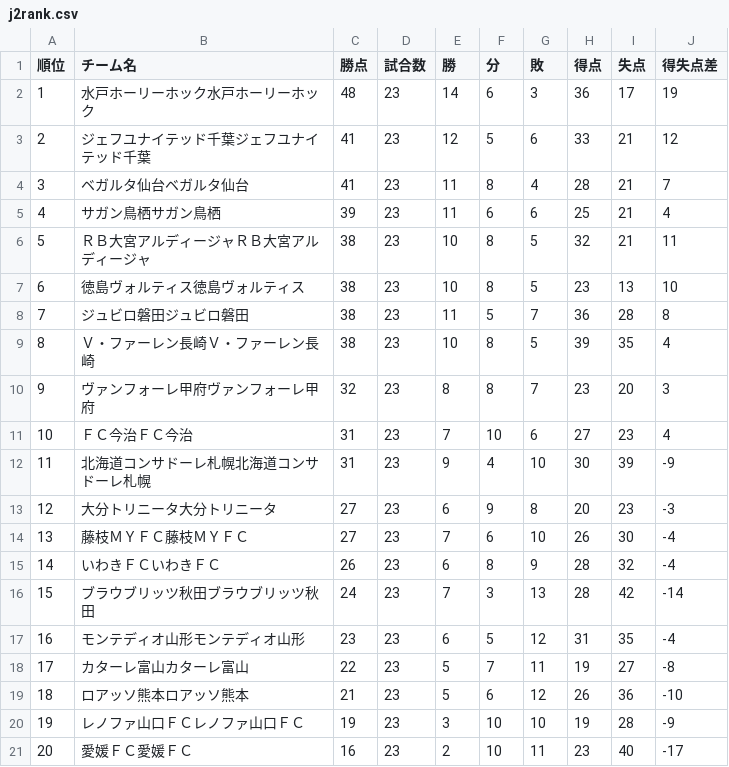
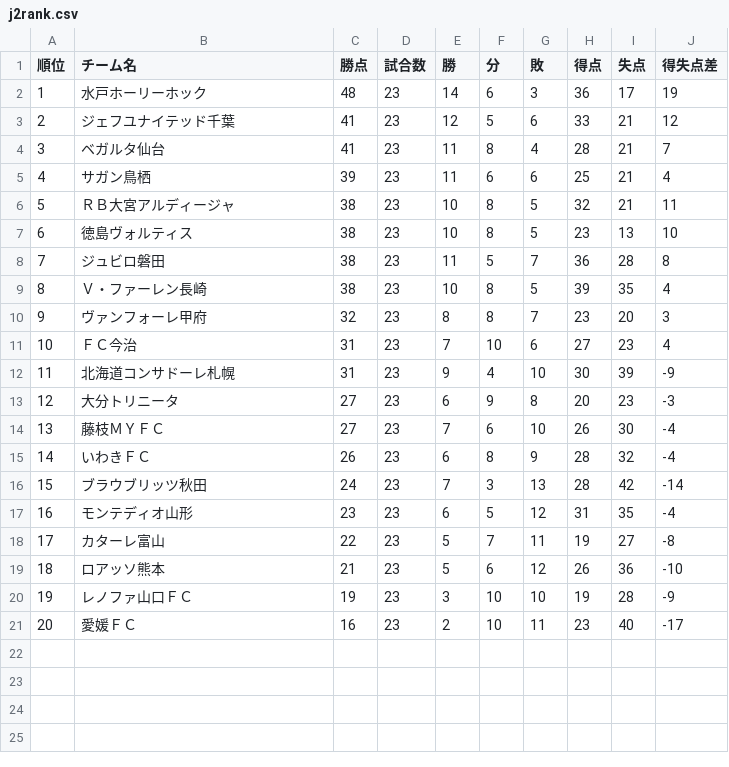
Before and after one commit to jleague-big-club/jleague-big-club, a CSV file: data/j2rank.csv, drawn as a sheet.

```diff
--- a/data/j2rank.csv
+++ b/data/j2rank.csv
@@ -1,21 +1,21 @@
 順位,チーム名,勝点,試合数,勝,分,敗,得点,失点,得失点差
-1,水戸ホーリーホック水戸ホーリーホック,48,23,14,6,3,36,17,19
-2,ジェフユナイテッド千葉ジェフユナイテッド千葉,41,23,12,5,6,33,21,12
-3,ベガルタ仙台ベガルタ仙台,41,23,11,8,4,28,21,7
-4,サガン鳥栖サガン鳥栖,39,23,11,6,6,25,21,4
-5,ＲＢ大宮アルディージャＲＢ大宮アルディージャ,38,23,10,8,5,32,21,11
-6,徳島ヴォルティス徳島ヴォルティス,38,23,10,8,5,23,13,10
-7,ジュビロ磐田ジュビロ磐田,38,23,11,5,7,36,28,8
-8,Ｖ・ファーレン長崎Ｖ・ファーレン長崎,38,23,10,8,5,39,35,4
-9,ヴァンフォーレ甲府ヴァンフォーレ甲府,32,23,8,8,7,23,20,3
-10,ＦＣ今治ＦＣ今治,31,23,7,10,6,27,23,4
-11,北海道コンサドーレ札幌北海道コンサドーレ札幌,31,23,9,4,10,30,39,-9
-12,大分トリニータ大分トリニータ,27,23,6,9,8,20,23,-3
-13,藤枝ＭＹＦＣ藤枝ＭＹＦＣ,27,23,7,6,10,26,30,-4
-14,いわきＦＣいわきＦＣ,26,23,6,8,9,28,32,-4
-15,ブラウブリッツ秋田ブラウブリッツ秋田,24,23,7,3,13,28,42,-14
-16,モンテディオ山形モンテディオ山形,23,23,6,5,12,31,35,-4
-17,カターレ富山カターレ富山,22,23,5,7,11,19,27,-8
-18,ロアッソ熊本ロアッソ熊本,21,23,5,6,12,26,36,-10
-19,レノファ山口ＦＣレノファ山口ＦＣ,19,23,3,10,10,19,28,-9
-20,愛媛ＦＣ愛媛ＦＣ,16,23,2,10,11,23,40,-17
+1,水戸ホーリーホック,48,23,14,6,3,36,17,19
+2,ジェフユナイテッド千葉,41,23,12,5,6,33,21,12
+3,ベガルタ仙台,41,23,11,8,4,28,21,7
+4,サガン鳥栖,39,23,11,6,6,25,21,4
+5,ＲＢ大宮アルディージャ,38,23,10,8,5,32,21,11
+6,徳島ヴォルティス,38,23,10,8,5,23,13,10
+7,ジュビロ磐田,38,23,11,5,7,36,28,8
+8,Ｖ・ファーレン長崎,38,23,10,8,5,39,35,4
+9,ヴァンフォーレ甲府,32,23,8,8,7,23,20,3
+10,ＦＣ今治,31,23,7,10,6,27,23,4
+11,北海道コンサドーレ札幌,31,23,9,4,10,30,39,-9
+12,大分トリニータ,27,23,6,9,8,20,23,-3
+13,藤枝ＭＹＦＣ,27,23,7,6,10,26,30,-4
+14,いわきＦＣ,26,23,6,8,9,28,32,-4
+15,ブラウブリッツ秋田,24,23,7,3,13,28,42,-14
+16,モンテディオ山形,23,23,6,5,12,31,35,-4
+17,カターレ富山,22,23,5,7,11,19,27,-8
+18,ロアッソ熊本,21,23,5,6,12,26,36,-10
+19,レノファ山口ＦＣ,19,23,3,10,10,19,28,-9
+20,愛媛ＦＣ,16,23,2,10,11,23,40,-17
```
Also changed, not shown: data/j3rank.csv, 3 other files.
